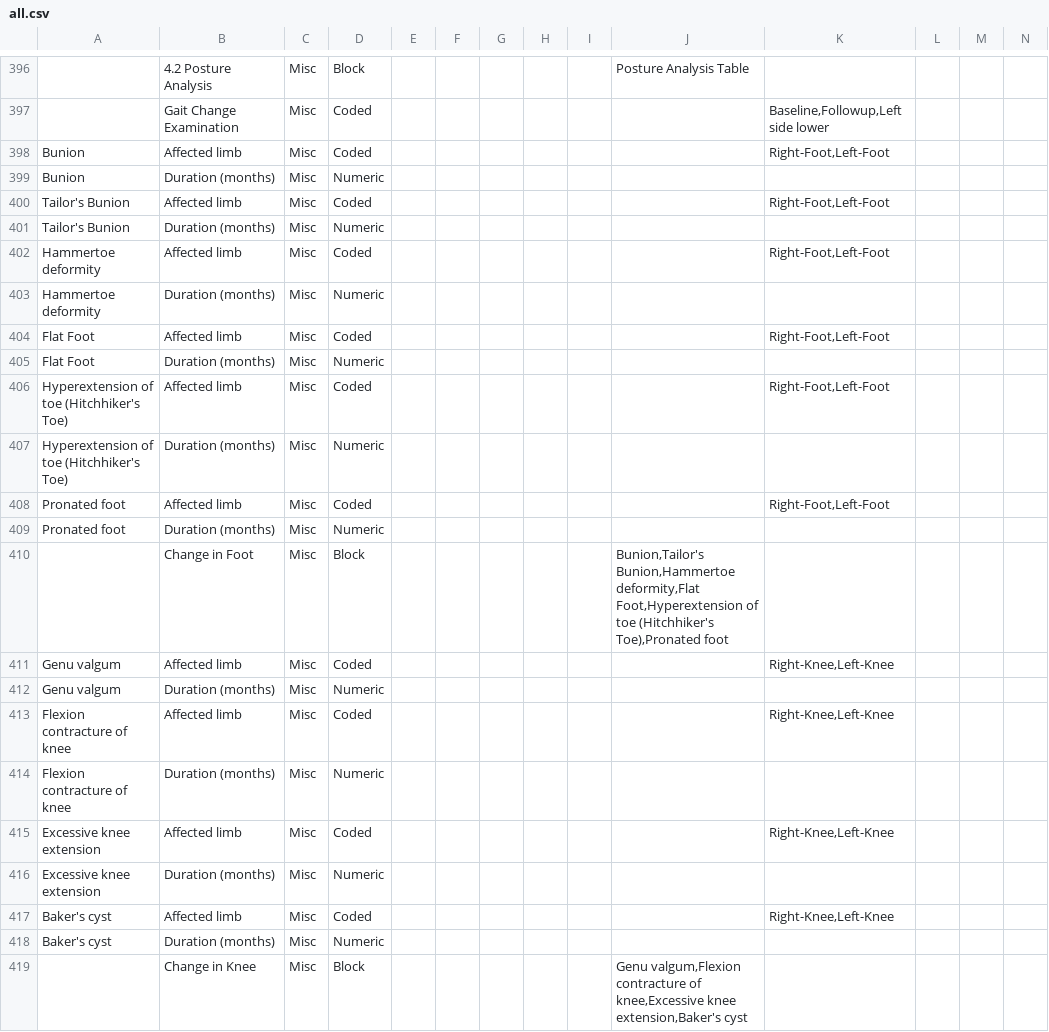
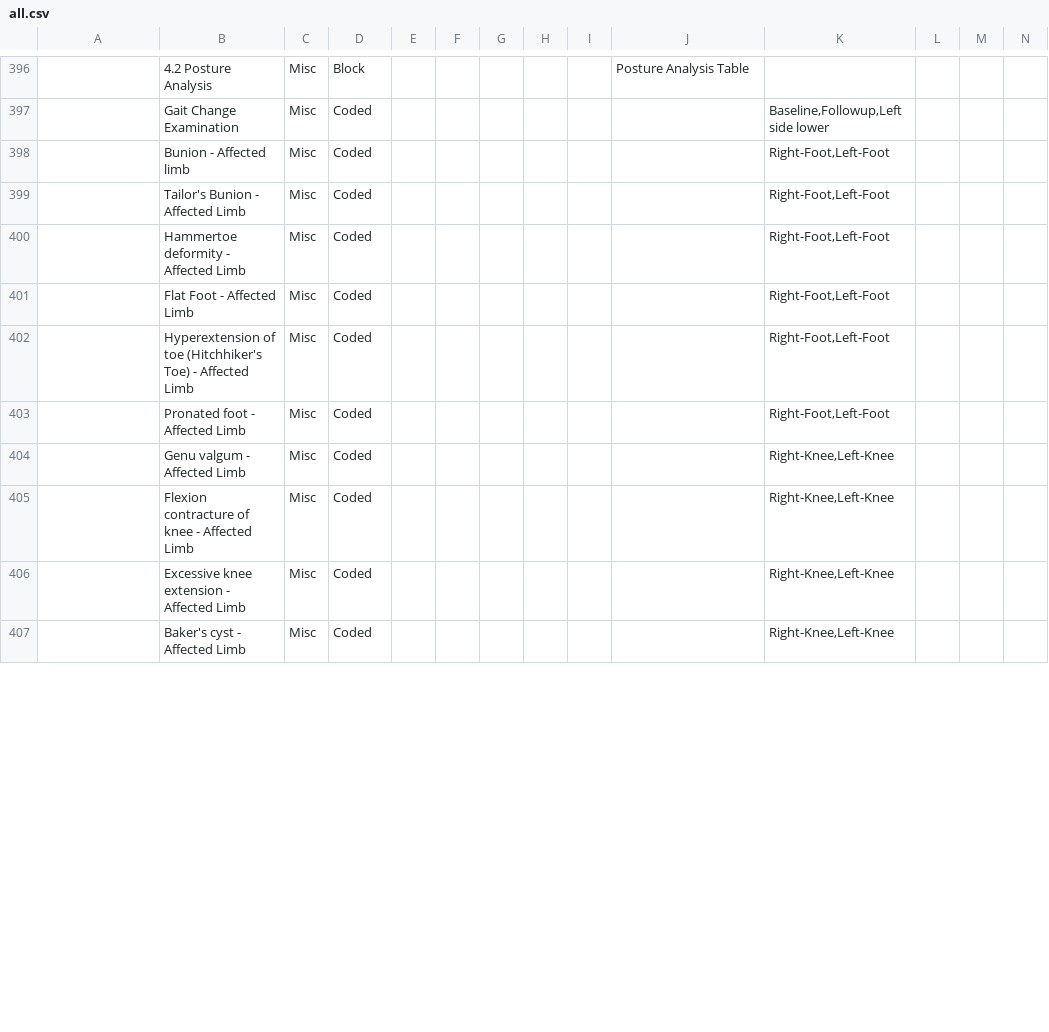
Before and after one commit to ashokraman/health, a CSV file: all.csv, drawn as a sheet; only a part is shown, gaps mark what is left out; removed rows and columns are numbered as before the commit, all else as after; rows hold the shown columns only; the diff covers the shown part only; the diff names each change by its address in the sheet, - before the commit and + after, or states it on an @@ line.

```diff
--- a/all.csv
+++ b/all.csv
-A398: Bunion
+A398: (empty)
-B398: Affected limb
+B398: Bunion - Affected limb
-row 399: Bunion | Duration (months) | Misc | Numeric
-A399: Tailor's Bunion
+A399: (empty)
-B399: Affected limb
+B399: Tailor's Bunion - Affected Limb
-row 401: Tailor's Bunion | Duration (months) | Misc | Numeric
-A400: Hammertoe deformity
+A400: (empty)
-B400: Affected limb
+B400: Hammertoe deformity - Affected Limb
-row 403: Hammertoe deformity | Duration (months) | Misc | Numeric
-A401: Flat Foot
+A401: (empty)
-B401: Affected limb
+B401: Flat Foot - Affected Limb
-row 405: Flat Foot | Duration (months) | Misc | Numeric
-A402: Hyperextension of toe (Hitchhiker's Toe)
+A402: (empty)
-B402: Affected limb
+B402: Hyperextension of toe (Hitchhiker's Toe) - Affected Limb
-row 407: Hyperextension of toe (Hitchhiker's Toe) | Duration (months) | Misc | Numeric
-A403: Pronated foot
+A403: (empty)
-B403: Affected limb
+B403: Pronated foot - Affected Limb
-row 409: Pronated foot | Duration (months) | Misc | Numeric
-row 410:  | Change in Foot | Misc | Block |  |  |  |  |  | Bunion,Tailor's Bunion,Hammertoe deformity,Flat Foot,Hyperextension of toe (Hitchhiker's Toe),Pronated foot
-A404: Genu valgum
+A404: (empty)
-B404: Affected limb
+B404: Genu valgum - Affected Limb
-row 412: Genu valgum | Duration (months) | Misc | Numeric
-A405: Flexion contracture of knee
+A405: (empty)
-B405: Affected limb
+B405: Flexion contracture of knee - Affected Limb
-row 414: Flexion contracture of knee | Duration (months) | Misc | Numeric
-A406: Excessive knee extension
+A406: (empty)
-B406: Affected limb
+B406: Excessive knee extension - Affected Limb
-row 416: Excessive knee extension | Duration (months) | Misc | Numeric
-A407: Baker's cyst
+A407: (empty)
-B407: Affected limb
+B407: Baker's cyst - Affected Limb
-row 418: Baker's cyst | Duration (months) | Misc | Numeric
-row 419:  | Change in Knee | Misc | Block |  |  |  |  |  | Genu valgum,Flexion contracture of knee,Excessive knee extension,Baker's cyst
```
Also changed, not shown: 11 added rows, 2 removed rows and 15 edited cells elsewhere in this file.
